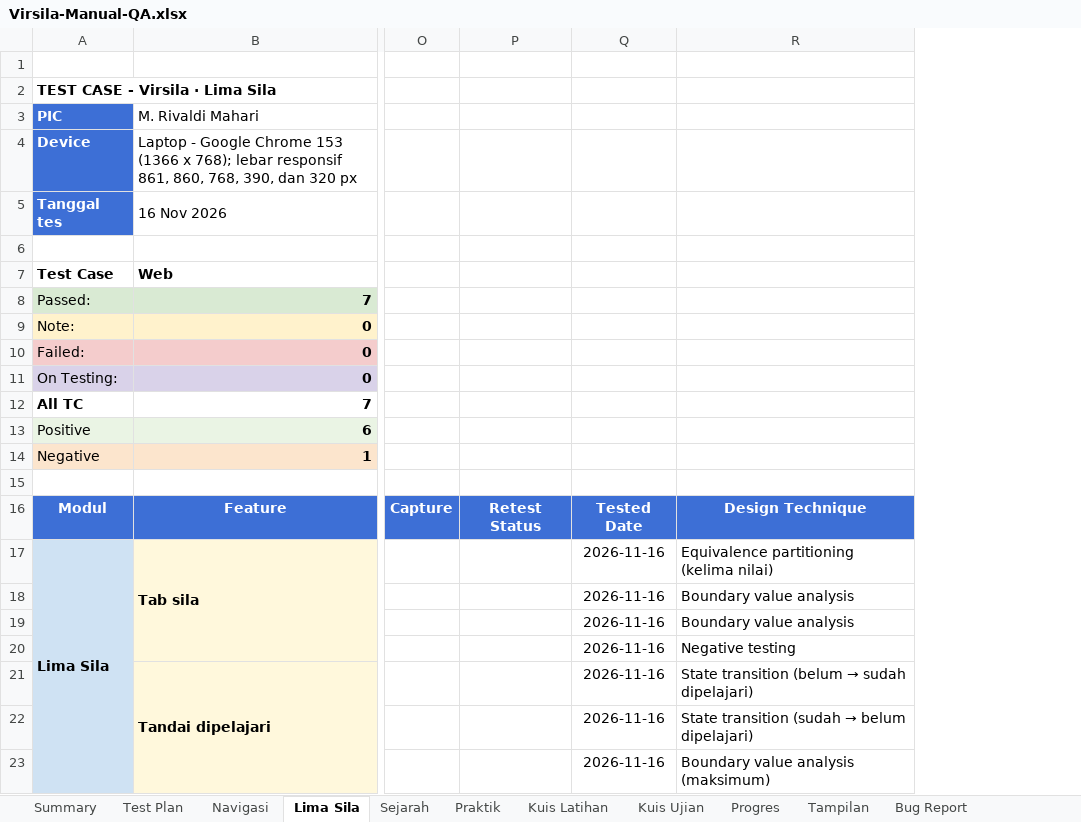
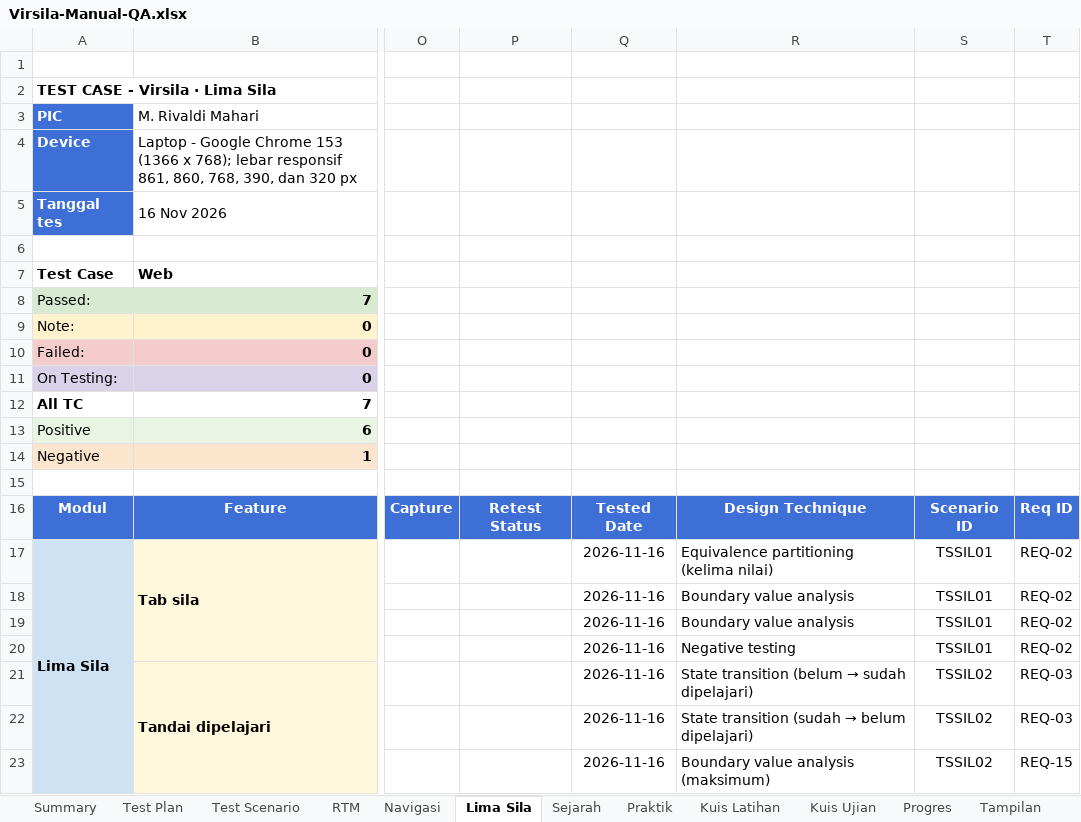
Before and after one commit to rivaldimhr/rivaldimhr.github.io, an Excel workbook: qa-manual/Virsila-Manual-QA.xlsx, sheet Lima Sila, drawn as a sheet; only a part is shown, gaps mark what is left out; values as stored, in another font and other column widths than the file's, no borders; conditional formats not drawn; the diff names each change by its address in the sheet, - before the commit and + after, or states it on an @@ line.

Commit message:
Manual QA: add test scenarios, RTM, compatibility matrix and exploratory sessions
- Workbook and template: new sheets Test Scenario, RTM, Compatibility and Exploratory
- Module sheets: Scenario ID and Req ID columns link each case to its scenario and requirement
- Page: new supporting documents section with links that open the matching sheet
- Evidence screenshots for four exploratory findings
- Project card: mention traceability, compatibility and exploratory work

```diff
--- a/qa-manual/Virsila-Manual-QA.xlsx (sheet Lima Sila)
+++ b/qa-manual/Virsila-Manual-QA.xlsx (sheet Lima Sila)
+sheet tab: Test Scenario
+sheet tab: RTM
+column S, rows 16-23: Scenario ID | TSSIL01 | TSSIL01 | TSSIL01 | TSSIL01 | TSSIL02 | TSSIL02 | TSSIL02
+column T, rows 16-23: Req ID | REQ-02 | REQ-02 | REQ-02 | REQ-02 | REQ-03 | REQ-03 | REQ-15
```
Also changed, not shown: sheet Sejarah, sheet Praktik, sheet Tampilan, sheet Navigasi, sheet Kuis Ujian, sheet Progres, 4 more sheets, other sheet tabs, qa-manual/QA-Manual-Test-Case-Template.xlsx, 7 other files.
